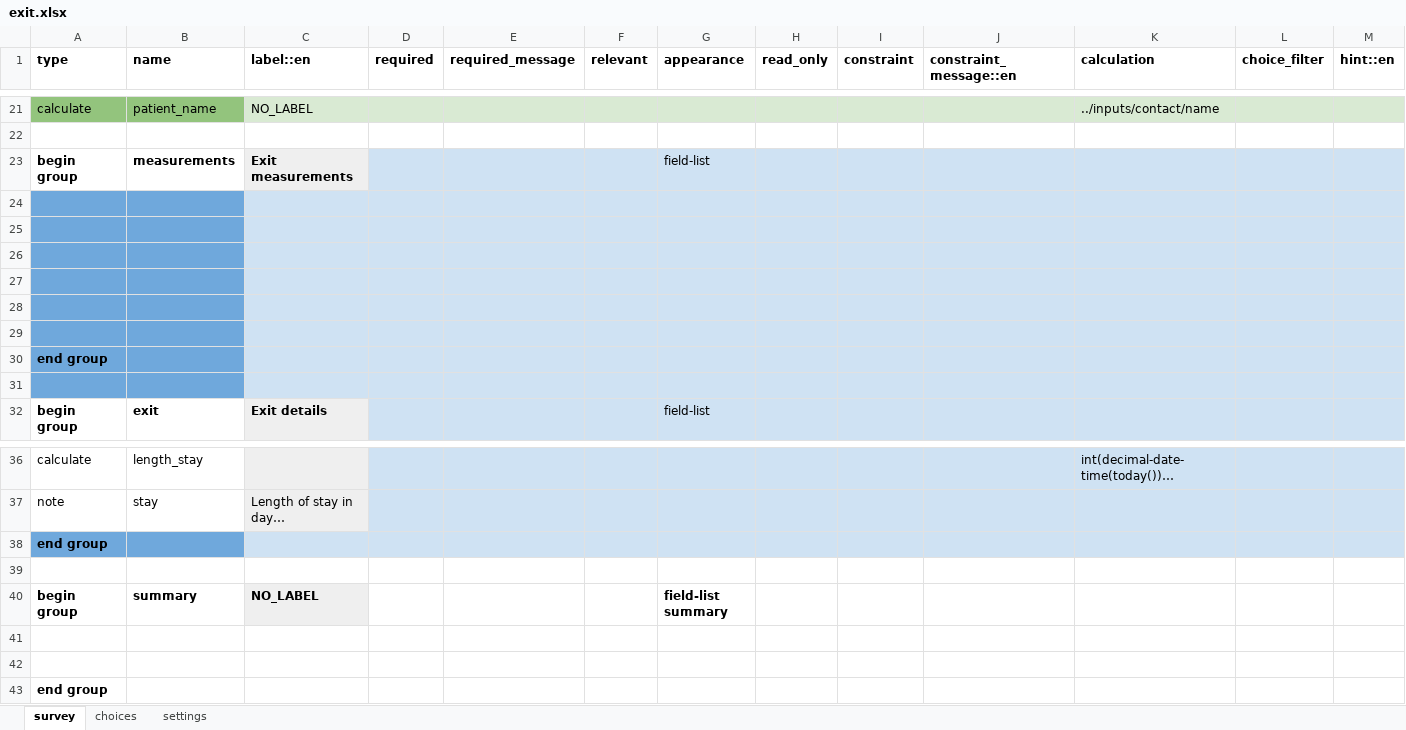
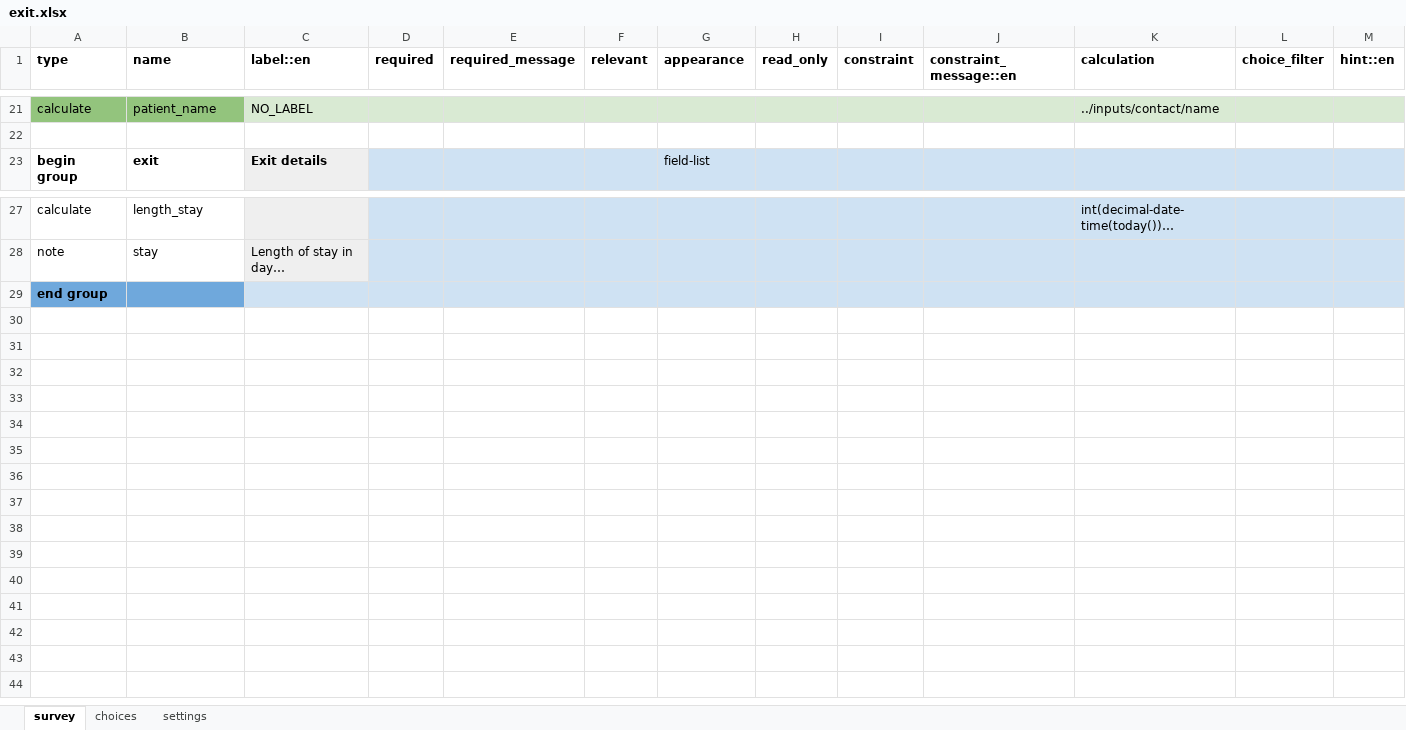
Before and after one commit to ronna/cht-lgh, an Excel workbook: forms/app/exit.xlsx, sheet survey, drawn as a sheet; only a part is shown, gaps mark what is left out; long unchanged cells end in …; values as stored, in another font and other column widths than the file's, no borders; removed rows and columns are numbered as before the commit, all else as after; rows hold the shown columns only; the diff covers the shown part only; the diff names each change by its address in the sheet, - before the commit and + after, or states it on an @@ line.

Commit message:
Update exit.xlsx

```diff
--- a/forms/app/exit.xlsx (sheet survey)
+++ b/forms/app/exit.xlsx (sheet survey)
-row 23: begin group | measurements | Exit measurements |  |  |  | field-list
-row 24: (empty)
-row 25: (empty)
-row 26: (empty)
-row 27: (empty)
-row 28: (empty)
-row 29: (empty)
-row 30: end group
-row 31: (empty)
-row 38: end group
-row 39: (empty)
-row 40: begin group | summary | NO_LABEL |  |  |  | field-list summary
-row 41: (empty)
-row 42: (empty)
-A29:B29 fill: none
+A29:B29 fill: #6FA8DC
-C29:M29 fill: none
+C29:M29 fill: #CFE2F3
```
Also changed, not shown: cell formats elsewhere in this sheet, sheet settings.
